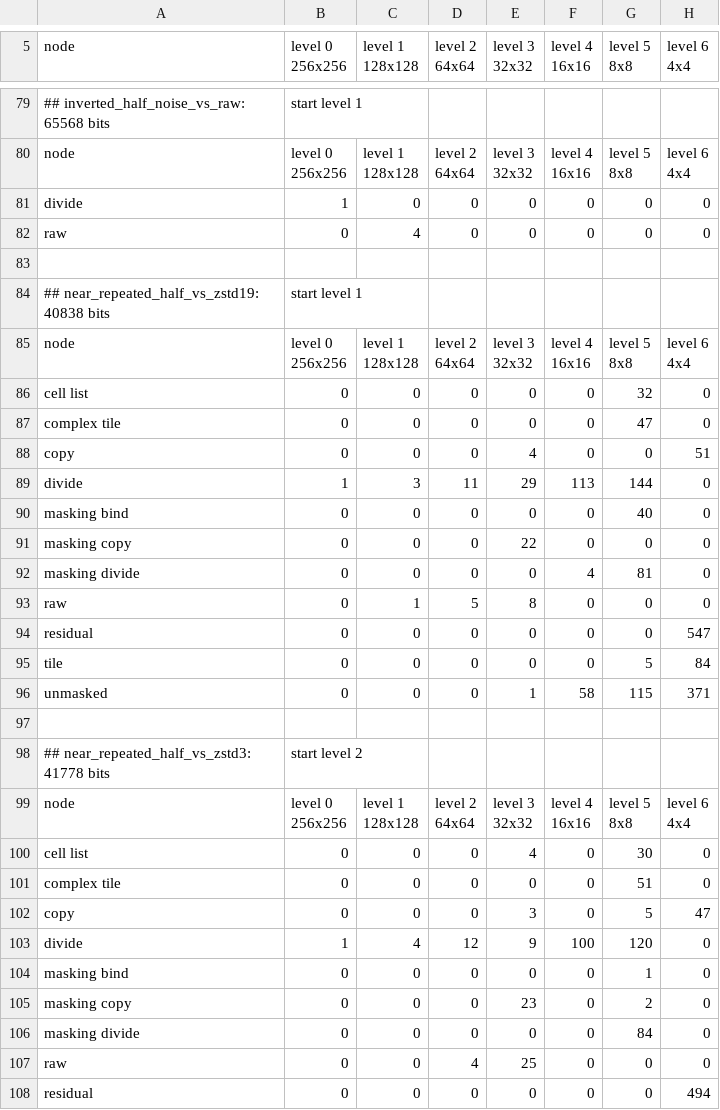
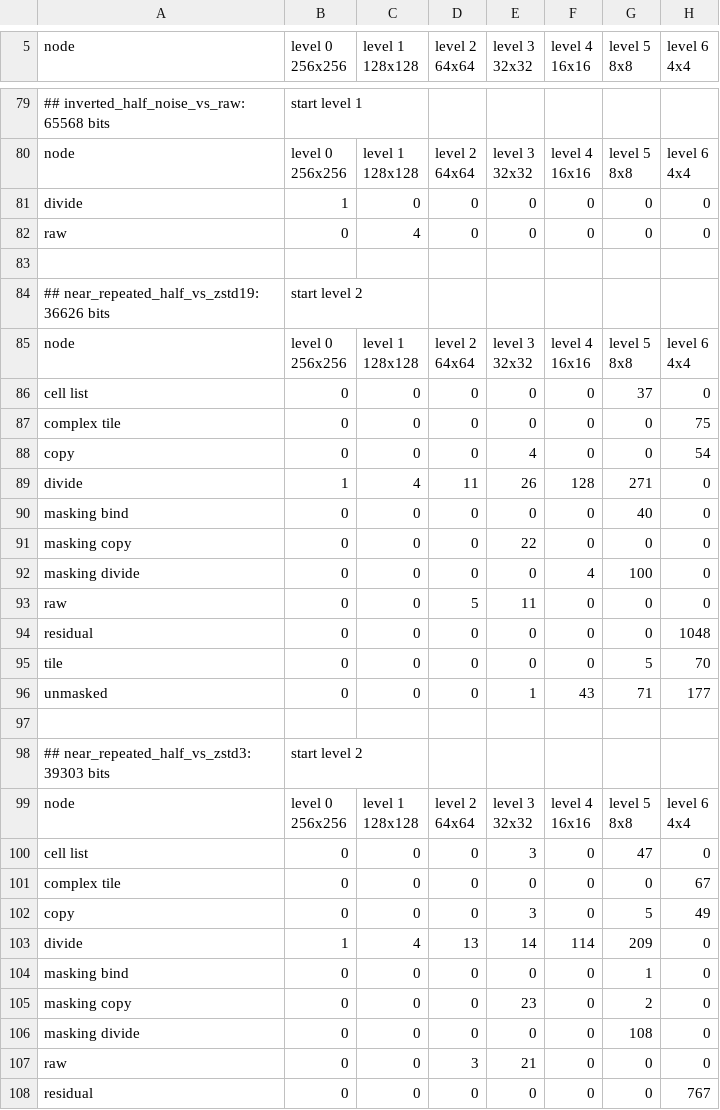
Before and after one commit to SlimiestSlimy/Civil-Egregore, a CSV file: docs/measurements/census.csv, drawn as a sheet; only a part is shown, gaps mark what is left out; the diff covers the shown part only.

```diff
--- a/docs/measurements/census.csv
+++ b/docs/measurements/census.csv
@@ -132,3 +132,3 @@ raw,0,4,0,0,0,0,0
 
-## near_repeated_half_vs_zstd19: 40838 bits, start level 1
+## near_repeated_half_vs_zstd19: 36626 bits, start level 2
 node,"level 0
@@ -141,15 +141,15 @@ node,"level 0
 4x4"
-cell list,0,0,0,0,0,32,0
-complex tile,0,0,0,0,0,47,0
-copy,0,0,0,4,0,0,51
-divide,1,3,11,29,113,144,0
+cell list,0,0,0,0,0,37,0
+complex tile,0,0,0,0,0,0,75
+copy,0,0,0,4,0,0,54
+divide,1,4,11,26,128,271,0
 masking bind,0,0,0,0,0,40,0
 masking copy,0,0,0,22,0,0,0
-masking divide,0,0,0,0,4,81,0
-raw,0,1,5,8,0,0,0
-residual,0,0,0,0,0,0,547
-tile,0,0,0,0,0,5,84
-unmasked,0,0,0,1,58,115,371
+masking divide,0,0,0,0,4,100,0
+raw,0,0,5,11,0,0,0
+residual,0,0,0,0,0,0,1048
+tile,0,0,0,0,0,5,70
+unmasked,0,0,0,1,43,71,177
 
-## near_repeated_half_vs_zstd3: 41778 bits, start level 2
+## near_repeated_half_vs_zstd3: 39303 bits, start level 2
 node,"level 0
@@ -162,10 +162,10 @@ node,"level 0
 4x4"
-cell list,0,0,0,4,0,30,0
-complex tile,0,0,0,0,0,51,0
-copy,0,0,0,3,0,5,47
-divide,1,4,12,9,100,120,0
+cell list,0,0,0,3,0,47,0
+complex tile,0,0,0,0,0,0,67
+copy,0,0,0,3,0,5,49
+divide,1,4,13,14,114,209,0
 masking bind,0,0,0,0,0,1,0
 masking copy,0,0,0,23,0,2,0
-masking divide,0,0,0,0,0,84,0
-raw,0,0,4,25,0,0,0
-residual,0,0,0,0,0,0,494
+masking divide,0,0,0,0,0,108,0
+raw,0,0,3,21,0,0,0
+residual,0,0,0,0,0,0,767
```
Also changed, not shown: 111 edited cells elsewhere in this file, docs/measurements/measurement.csv, docs/measurements/noise.csv, 17 other files.
